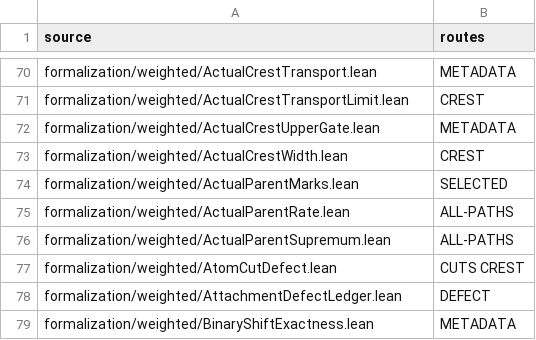
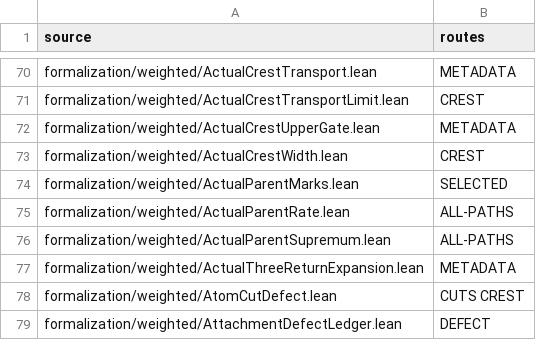
Before and after one commit to dovvnloading/loops-research-archive, a TSV file: formalization/physical_bridge_sources.tsv, drawn as a sheet; only a part is shown, gaps mark what is left out; the shorter side is filled out with more unchanged rows.

Commit message:
Prove uniform complete secants for the actual central three-return

```diff
--- a/formalization/physical_bridge_sources.tsv
+++ b/formalization/physical_bridge_sources.tsv
@@ -76,2 +76,3 @@ formalization/weighted/ActualParentRate.lean	ALL-PATHS
 formalization/weighted/ActualParentSupremum.lean	ALL-PATHS
+formalization/weighted/ActualThreeReturnExpansion.lean	METADATA
 formalization/weighted/AtomCutDefect.lean	CUTS CREST
```
Also changed, not shown: 4 other files.
